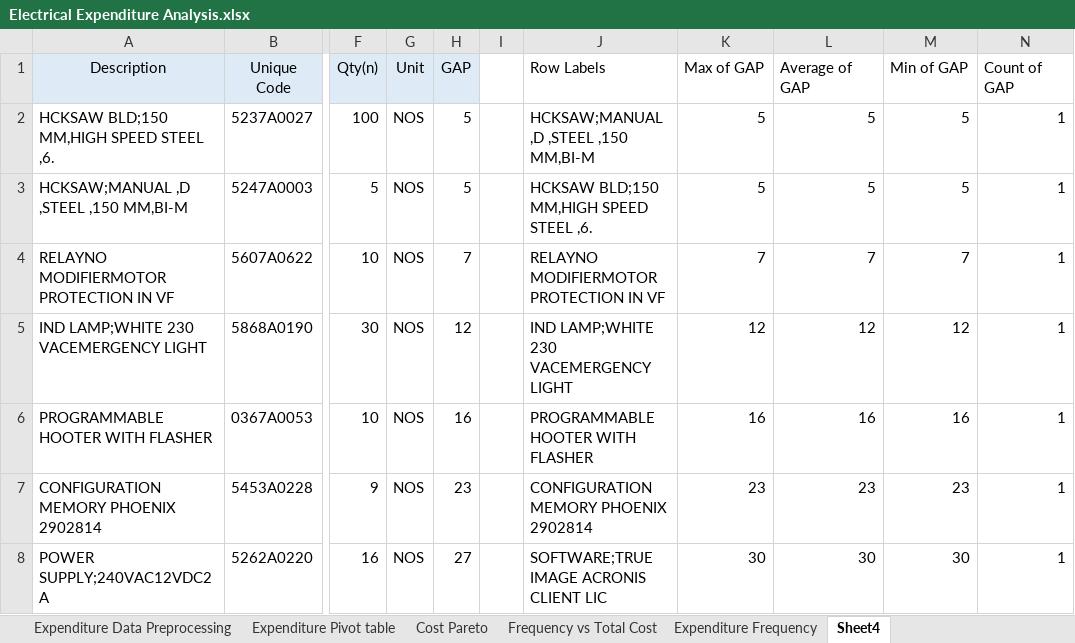
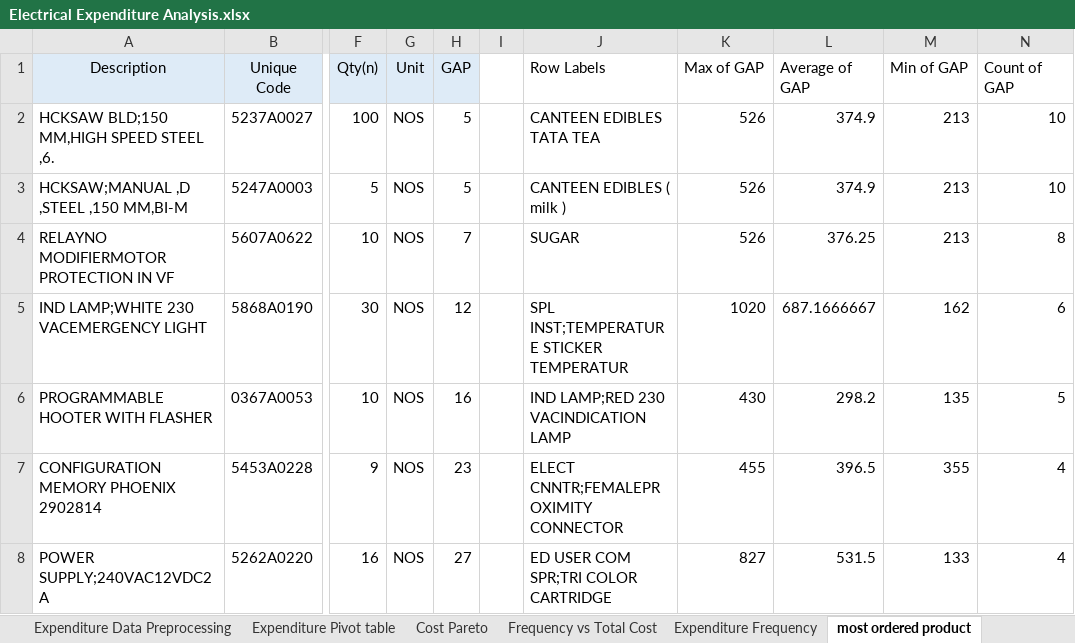
Before and after one commit to hem436/506761, an Excel workbook: Electrical Expenditure Analysis.xlsx, sheet most ordered product, drawn as a sheet; only a part is shown, gaps mark what is left out; values as stored, in another font and other column widths than the file's, no borders; the diff covers the shown part only; the diff names each change by its address in the sheet, - before the commit and + after, or states it on an @@ line.

Commit message:
Update Electrical Expenditure Analysis.xlsx

```diff
--- a/Electrical Expenditure Analysis.xlsx (sheet most ordered product)
+++ b/Electrical Expenditure Analysis.xlsx (sheet most ordered product)
-sheet tab: Sheet4
+sheet tab: most ordered product
-J2 (Row Labels): HCKSAW;MANUAL ,D ,STEEL ,150 MM,BI-M
+J2 (Row Labels): CANTEEN EDIBLES TATA TEA
-K2:K3 (Max of GAP): 5
+K2:K3 (Max of GAP): 526
-L2:L3 (Average of GAP): 5
+L2:L3 (Average of GAP): 374.9
-M2:M3 (Min of GAP): 5
+M2:M3 (Min of GAP): 213
-N2:N3 (Count of GAP): 1
+N2:N3 (Count of GAP): 10
-J3 (Row Labels): HCKSAW BLD;150 MM,HIGH SPEED STEEL ,6.
+J3 (Row Labels): CANTEEN EDIBLES ( milk )
-J4 (Row Labels): RELAYNO MODIFIERMOTOR PROTECTION IN VF
+J4 (Row Labels): SUGAR
-K4 (Max of GAP): 7
+K4 (Max of GAP): 526
-L4 (Average of GAP): 7
+L4 (Average of GAP): 376.25
-M4 (Min of GAP): 7
+M4 (Min of GAP): 213
-N4 (Count of GAP): 1
+N4 (Count of GAP): 8
-J5 (Row Labels): IND LAMP;WHITE 230 VACEMERGENCY LIGHT
+J5 (Row Labels): SPL INST;TEMPERATURE STICKER TEMPERATUR
-K5 (Max of GAP): 12
+K5 (Max of GAP): 1020
-L5 (Average of GAP): 12
+L5 (Average of GAP): 687.1666667
-M5 (Min of GAP): 12
+M5 (Min of GAP): 162
-N5 (Count of GAP): 1
+N5 (Count of GAP): 6
-J6 (Row Labels): PROGRAMMABLE HOOTER WITH FLASHER
+J6 (Row Labels): IND LAMP;RED 230 VACINDICATION LAMP
-K6 (Max of GAP): 16
+K6 (Max of GAP): 430
-L6 (Average of GAP): 16
+L6 (Average of GAP): 298.2
-M6 (Min of GAP): 16
+M6 (Min of GAP): 135
-N6 (Count of GAP): 1
+N6 (Count of GAP): 5
-J7 (Row Labels): CONFIGURATION MEMORY PHOENIX 2902814
+J7 (Row Labels): ELECT CNNTR;FEMALEPROXIMITY CONNECTOR
-K7 (Max of GAP): 23
+K7 (Max of GAP): 455
-L7 (Average of GAP): 23
+L7 (Average of GAP): 396.5
-M7 (Min of GAP): 23
+M7 (Min of GAP): 355
-N7:N8 (Count of GAP): 1
+N7:N8 (Count of GAP): 4
-J8 (Row Labels): SOFTWARE;TRUE IMAGE ACRONIS CLIENT LIC
+J8 (Row Labels): ED USER COM SPR;TRI COLOR CARTRIDGE
-K8 (Max of GAP): 30
+K8 (Max of GAP): 827
-L8 (Average of GAP): 30
+L8 (Average of GAP): 531.5
-M8 (Min of GAP): 30
+M8 (Min of GAP): 133
```
Also changed, not shown: 340 edited cells elsewhere in this sheet, charts or pictures.
